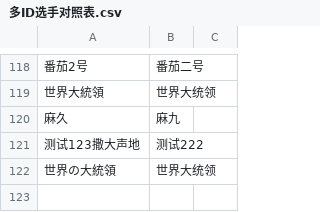
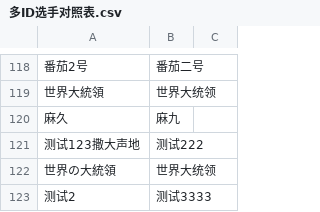
Before and after one commit to lyofcs/lyofcs.github.io, a CSV file: data/多ID选手对照表.csv, drawn as a sheet; only a part is shown, gaps mark what is left out; the diff names each change by its address in the sheet, - before the commit and + after, or states it on an @@ line.

Commit message:
由s***y上传参赛ID修改：测试2 唯一ID修改：测试3333

```diff
--- a/data/多ID选手对照表.csv
+++ b/data/多ID选手对照表.csv
+row 123: 测试2 | 测试3333
```
